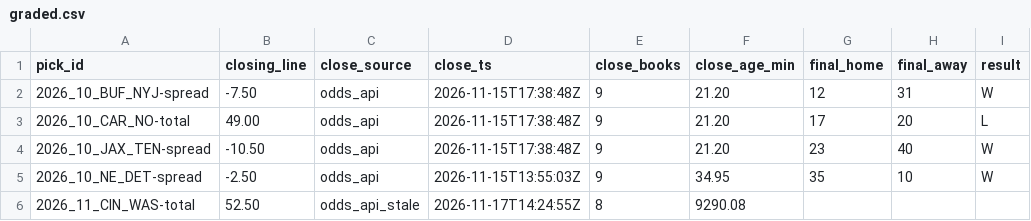
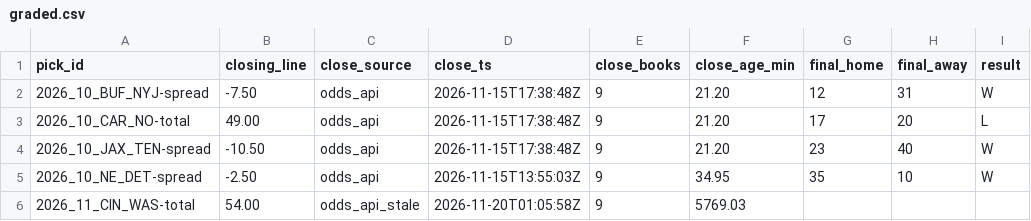
Before and after one commit to matthewmatras98-cpu/football-film-room, a CSV file: data/graded.csv, drawn as a sheet; only a part is shown; the diff names each change by its address in the sheet, - before the commit and + after, or states it on an @@ line.

```diff
--- a/data/graded.csv
+++ b/data/graded.csv
-B6 (closing_line): 52.50
+B6 (closing_line): 54.00
-D6 (close_ts): 2026-11-17T14:24:55Z
+D6 (close_ts): 2026-11-20T01:05:58Z
-E6 (close_books): 8
+E6 (close_books): 9
-F6 (close_age_min): 9290.08
+F6 (close_age_min): 5769.03
```
Also changed, not shown: 2 other files.
